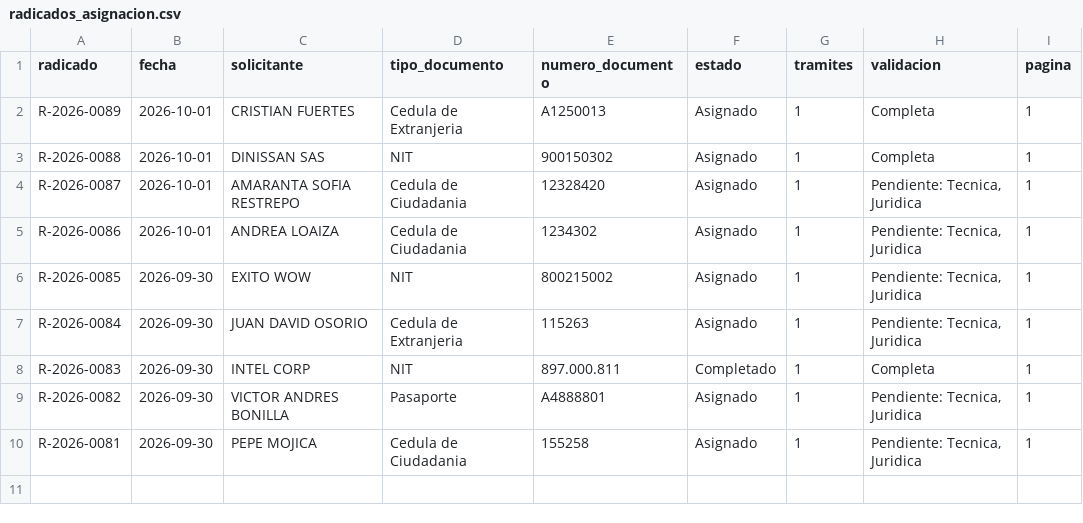
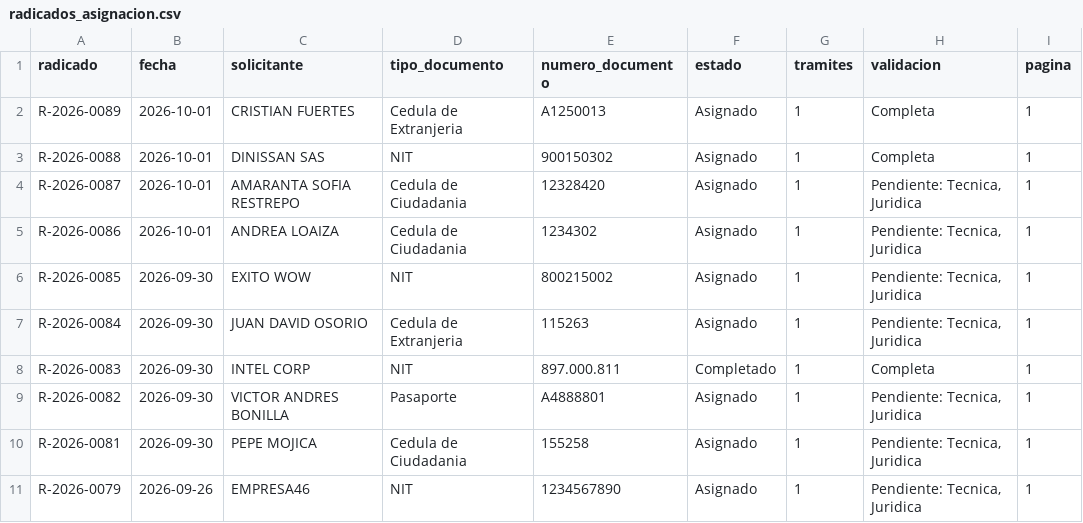
Before and after one commit to j0rg3c45/smartcube, a CSV file: 05_codigo/radicados_asignacion.csv, drawn as a sheet.

Commit message:
Documenta los 10 estados del flujo y completa pagina 1 de radicados

```diff
--- a/05_codigo/radicados_asignacion.csv
+++ b/05_codigo/radicados_asignacion.csv
@@ -10 +10,2 @@ R-2026-0082,2026-09-30,VICTOR ANDRES BONILLA,Pasaporte,A4888801,Asignado,1,"Pend
 R-2026-0081,2026-09-30,PEPE MOJICA,Cedula de Ciudadania,155258,Asignado,1,"Pendiente: Tecnica, Juridica",1
+R-2026-0079,2026-09-26,EMPRESA46,NIT,1234567890,Asignado,1,"Pendiente: Tecnica, Juridica",1
```
Also changed, not shown: 1 other file.
